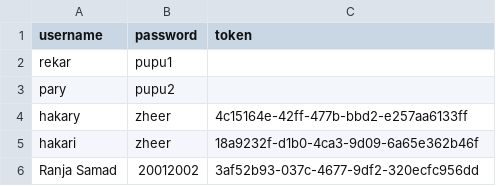
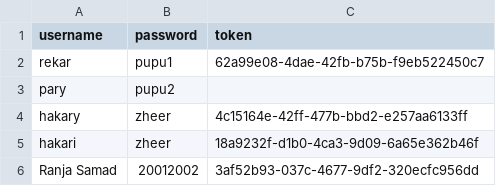
Before and after one commit to Rekar-J/Civil-Engineer-Automation-Tool, a CSV file: users.csv, drawn as a sheet.

Commit message:
Update users.csv

```diff
--- a/users.csv
+++ b/users.csv
@@ -1,3 +1,3 @@
 username,password,token
-rekar,pupu1,
+rekar,pupu1,62a99e08-4dae-42fb-b75b-f9eb522450c7
 pary,pupu2,
```
